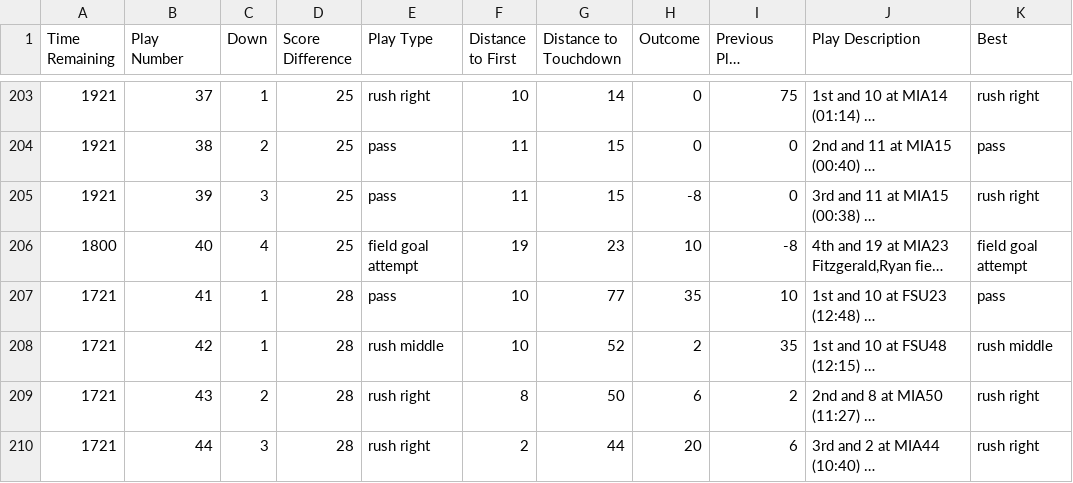
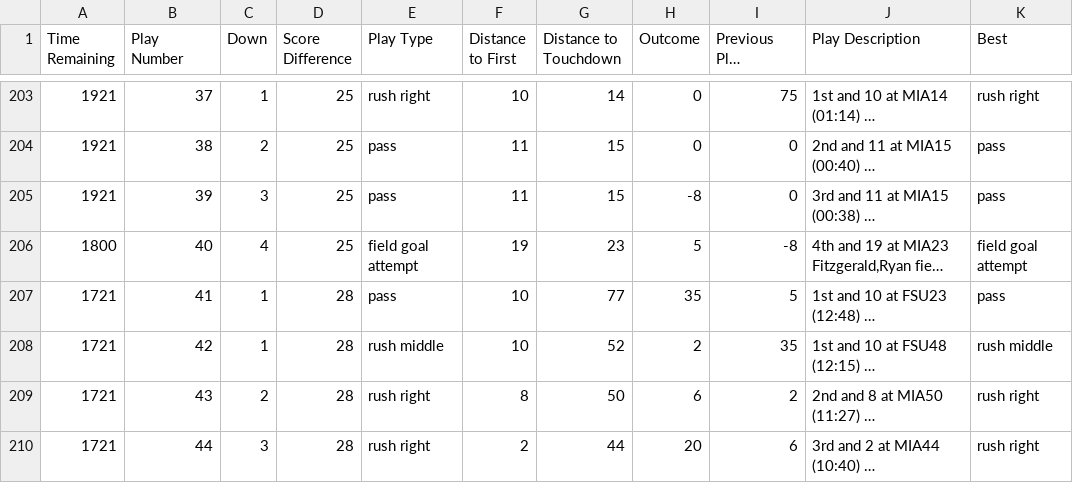
Before and after one commit to rgottiparthi/FSU-Play-Picker, a CSV file: plays.csv, drawn as a sheet; only a part is shown, gaps mark what is left out; long unchanged cells end in …; the diff covers the shown part only; the diff names each change by its address in the sheet, - before the commit and + after, or states it on an @@ line.

```diff
--- a/plays.csv
+++ b/plays.csv
-K205 (Best): rush right
+K205 (Best): pass
-H206 (Outcome): 10
+H206 (Outcome): 5
-I207 (Previous Play Outcome): 10
+I207 (Previous Play Outcome): 5
```
Also changed, not shown: 1 added row and 176 edited cells elsewhere in this file, 5 other files.
